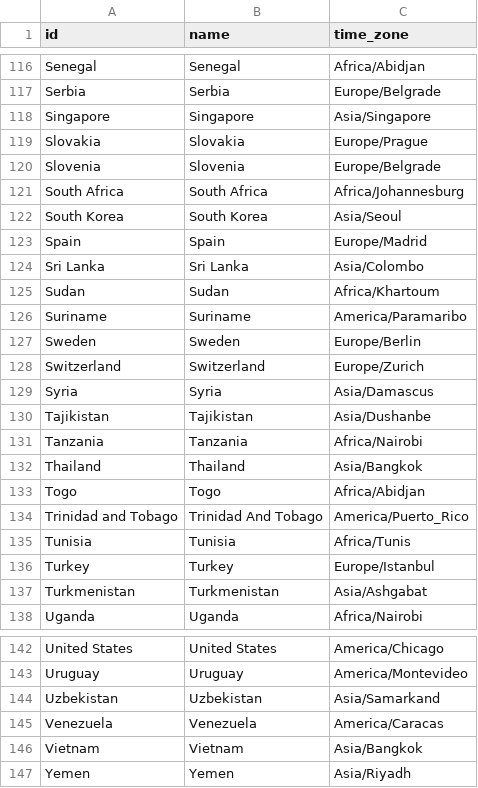
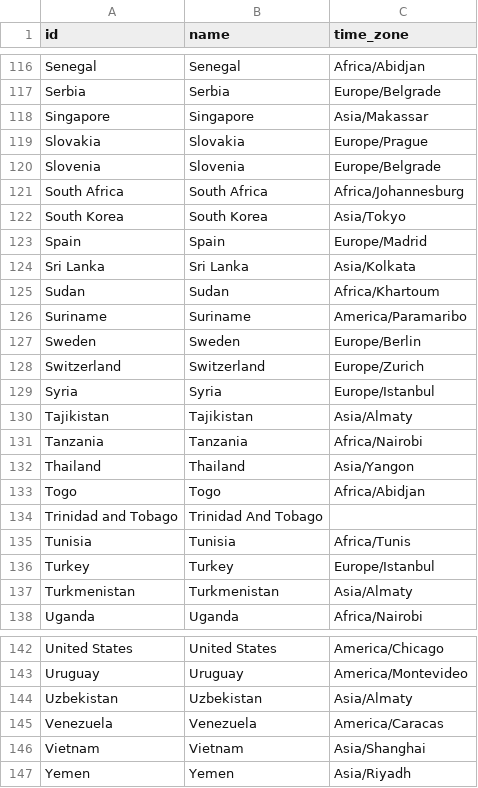
Before and after one commit to equinor/stride-data_eqn, a CSV file: global/dimensions/countries.csv, drawn as a sheet; only a part is shown, gaps mark what is left out; the diff covers the shown part only.

```diff
--- a/global/dimensions/countries.csv
+++ b/global/dimensions/countries.csv
@@ -117,3 +117,3 @@ Senegal,Senegal,Africa/Abidjan
 Serbia,Serbia,Europe/Belgrade
-Singapore,Singapore,Asia/Singapore
+Singapore,Singapore,Asia/Makassar
 Slovakia,Slovakia,Europe/Prague
@@ -121,5 +121,5 @@ Slovenia,Slovenia,Europe/Belgrade
 South Africa,South Africa,Africa/Johannesburg
-South Korea,South Korea,Asia/Seoul
+South Korea,South Korea,Asia/Tokyo
 Spain,Spain,Europe/Madrid
-Sri Lanka,Sri Lanka,Asia/Colombo
+Sri Lanka,Sri Lanka,Asia/Kolkata
 Sudan,Sudan,Africa/Khartoum
@@ -128,11 +128,11 @@ Sweden,Sweden,Europe/Berlin
 Switzerland,Switzerland,Europe/Zurich
-Syria,Syria,Asia/Damascus
-Tajikistan,Tajikistan,Asia/Dushanbe
+Syria,Syria,Europe/Istanbul
+Tajikistan,Tajikistan,Asia/Almaty
 Tanzania,Tanzania,Africa/Nairobi
-Thailand,Thailand,Asia/Bangkok
+Thailand,Thailand,Asia/Yangon
 Togo,Togo,Africa/Abidjan
-Trinidad and Tobago,Trinidad And Tobago,America/Puerto_Rico
+Trinidad and Tobago,Trinidad And Tobago,
 Tunisia,Tunisia,Africa/Tunis
 Turkey,Turkey,Europe/Istanbul
-Turkmenistan,Turkmenistan,Asia/Ashgabat
+Turkmenistan,Turkmenistan,Asia/Almaty
 Uganda,Uganda,Africa/Nairobi
@@ -143,5 +143,5 @@ United States,United States,America/Chicago
 Uruguay,Uruguay,America/Montevideo
-Uzbekistan,Uzbekistan,Asia/Samarkand
+Uzbekistan,Uzbekistan,Asia/Almaty
 Venezuela,Venezuela,America/Caracas
-Vietnam,Vietnam,Asia/Bangkok
+Vietnam,Vietnam,Asia/Shanghai
 Yemen,Yemen,Asia/Riyadh
```
Also changed, not shown: 21 edited cells elsewhere in this file, global/profile_data/weather_bait/dimensions/ISO2_country_codes.csv.
